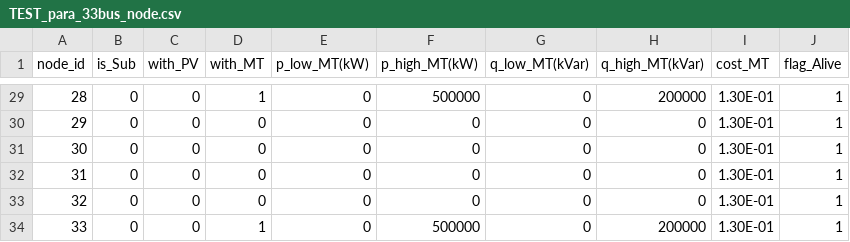
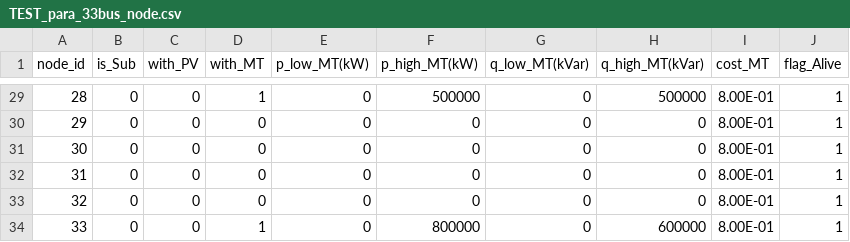
Before and after one commit to RanZhu1989/case33Julia, a CSV file: 33BUSdata/forTEST/TEST_para_33bus_node.csv, drawn as a sheet; only a part is shown, gaps mark what is left out; the diff covers the shown part only.

```diff
--- a/33BUSdata/forTEST/TEST_para_33bus_node.csv
+++ b/33BUSdata/forTEST/TEST_para_33bus_node.csv
@@ -29,6 +29,6 @@
-28,0,0,1,0,500000,0,200000,1.30E-01,1
-29,0,0,0,0,0,0,0,1.30E-01,1
-30,0,0,0,0,0,0,0,1.30E-01,1
-31,0,0,0,0,0,0,0,1.30E-01,1
-32,0,0,0,0,0,0,0,1.30E-01,1
-33,0,0,1,0,500000,0,200000,1.30E-01,1
+28,0,0,1,0,500000,0,500000,8.00E-01,1
+29,0,0,0,0,0,0,0,8.00E-01,1
+30,0,0,0,0,0,0,0,8.00E-01,1
+31,0,0,0,0,0,0,0,8.00E-01,1
+32,0,0,0,0,0,0,0,8.00E-01,1
+33,0,0,1,0,800000,0,600000,8.00E-01,1
```
Also changed, not shown: 35 edited cells elsewhere in this file, 1 other file.
